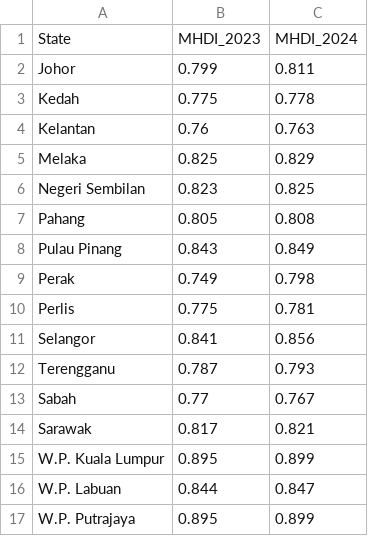
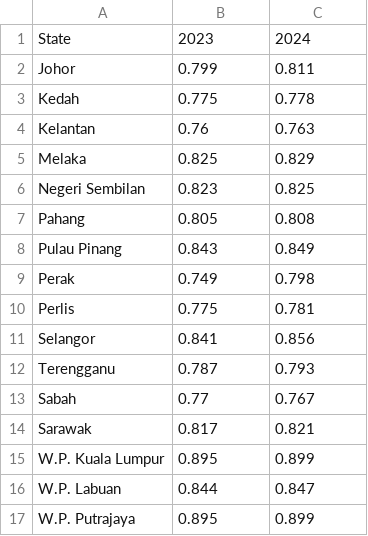
Before and after one commit to idba-dimah/FIT2179_DV2, a CSV file: data/MHDI_State_2024&23.csv, drawn as a sheet.

Commit message:
ADD MHDI change per state. slope chart viz

```diff
--- a/data/MHDI_State_2024&23.csv
+++ b/data/MHDI_State_2024&23.csv
@@ -1,2 +1,2 @@
-State,MHDI_2023,MHDI_2024
+State,2023,2024
 Johor,0.799,0.811
```
Also changed, not shown: 4 other files.
